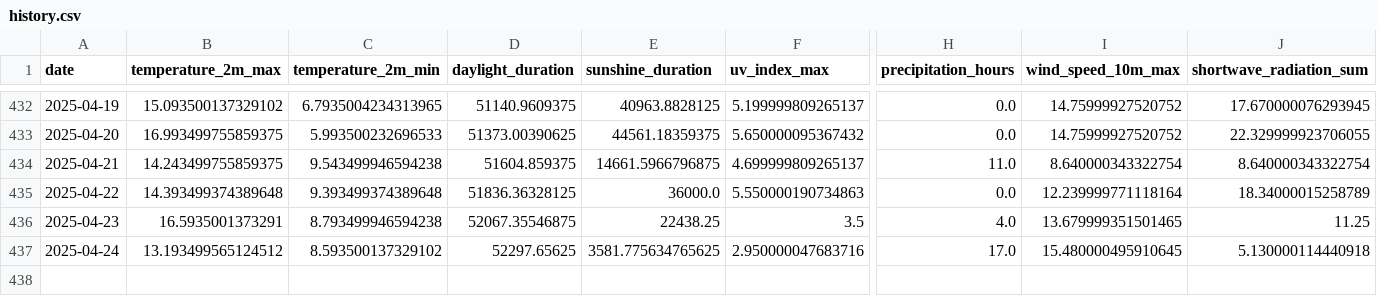
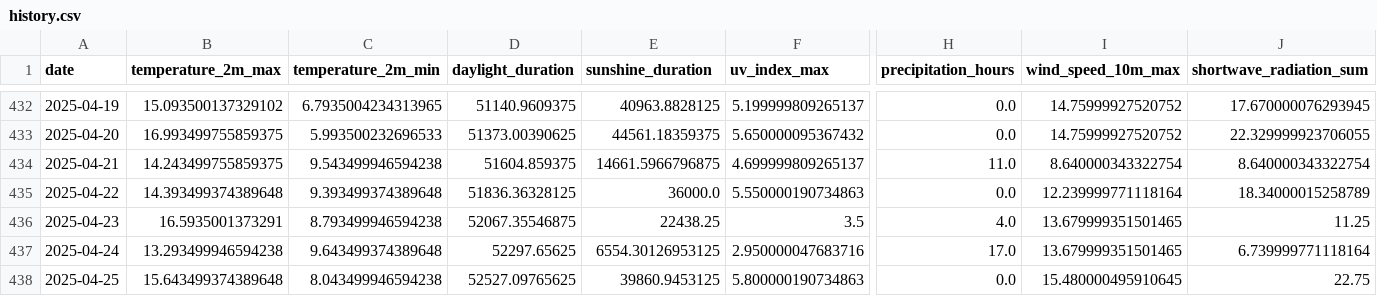
Before and after one commit to koaning/solah, a CSV file: data/history.csv, drawn as a sheet; only a part is shown, gaps mark what is left out; rows hold the shown columns only; the diff names each change by its address in the sheet, - before the commit and + after, or states it on an @@ line.

```diff
--- a/data/history.csv
+++ b/data/history.csv
-B437 (temperature_2m_max): 13.193499565124512
+B437 (temperature_2m_max): 13.293499946594238
-C437 (temperature_2m_min): 8.593500137329102
+C437 (temperature_2m_min): 9.643499374389648
-E437 (sunshine_duration): 3581.775634765625
+E437 (sunshine_duration): 6554.30126953125
-I437 (wind_speed_10m_max): 15.480000495910645
+I437 (wind_speed_10m_max): 13.679999351501465
-J437 (shortwave_radiation_sum): 5.130000114440918
+J437 (shortwave_radiation_sum): 6.739999771118164
+row 438: 2025-04-25 | 15.643499374389648 | 8.043499946594238 | 52527.09765625 | 39860.9453125 | 5.800000190734863 | 0.0 | 15.480000495910645 | 22.75
```
